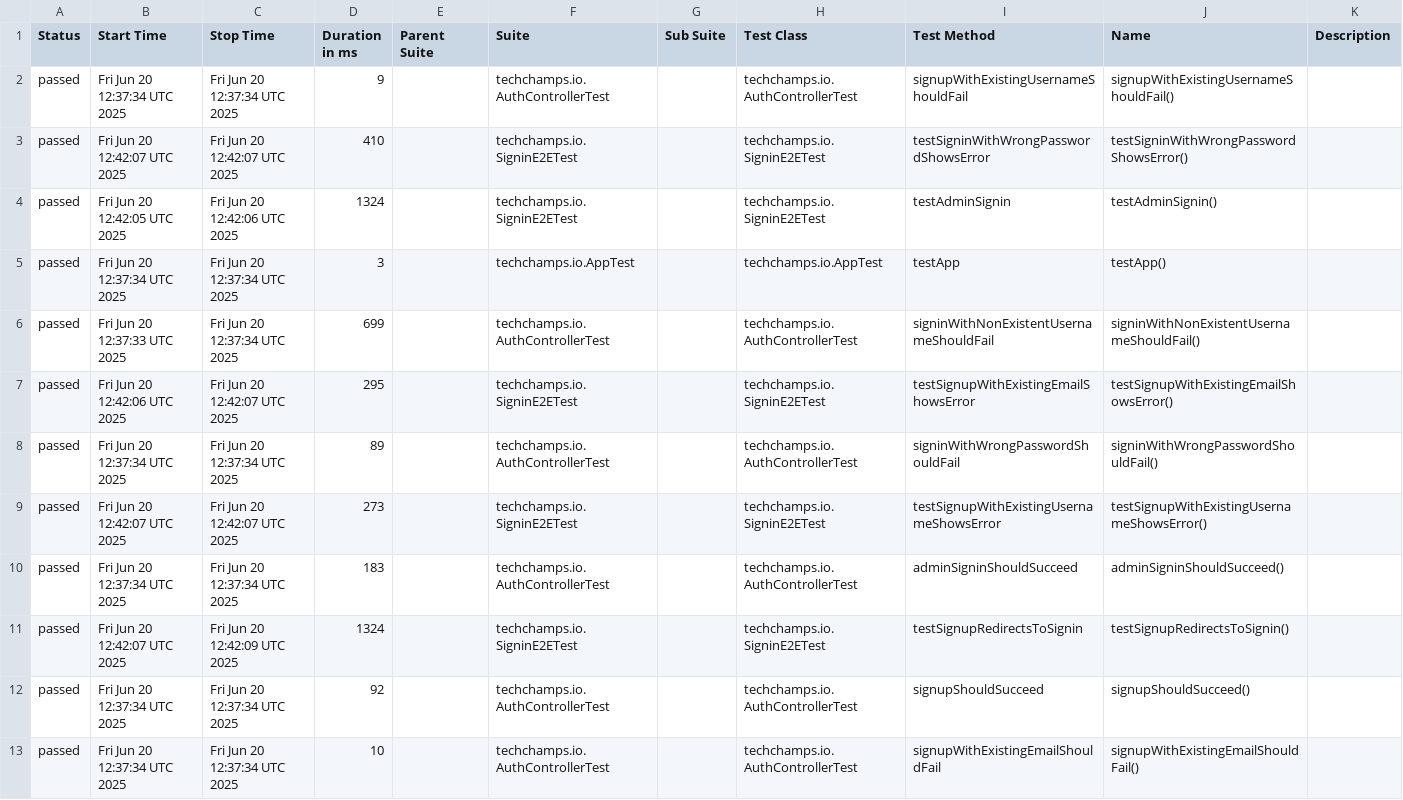
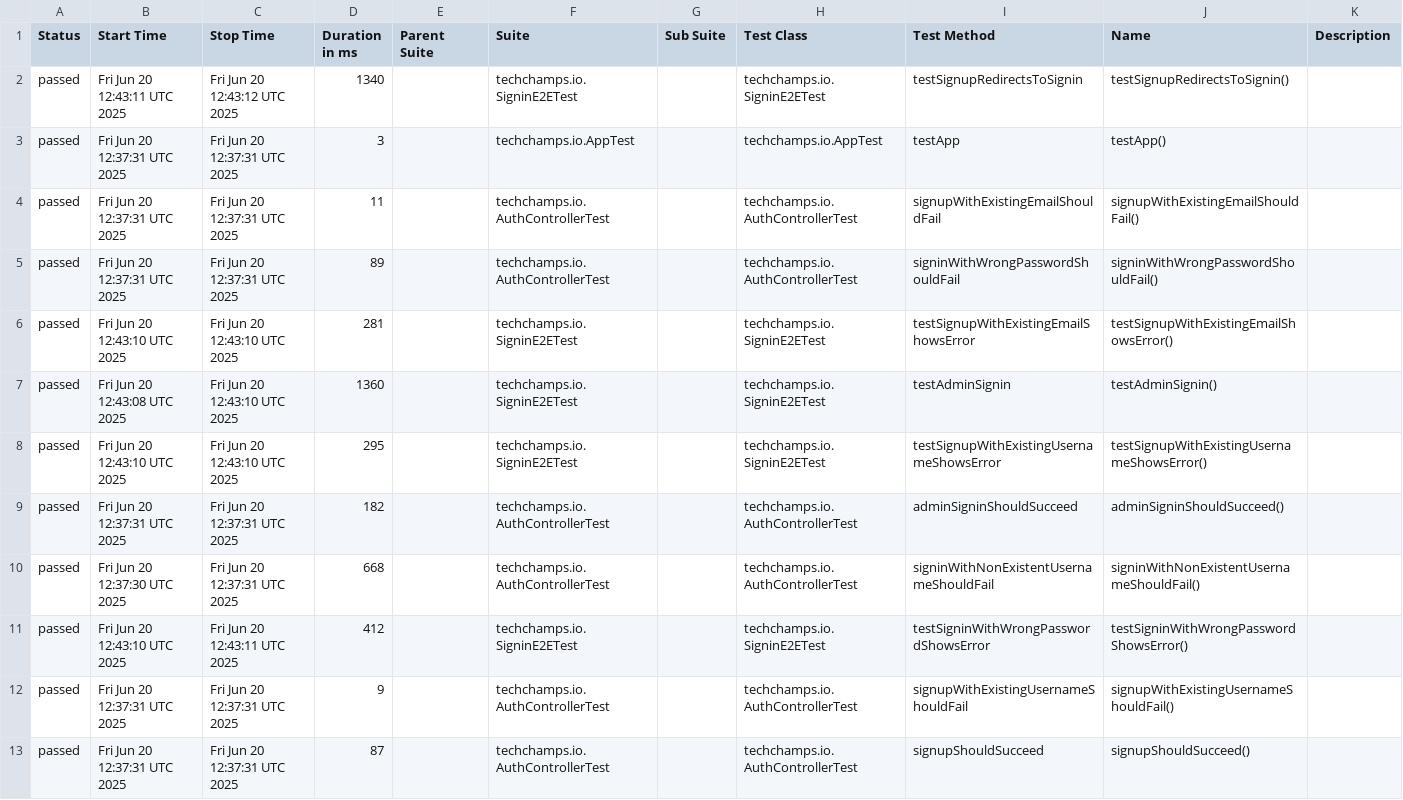
Before and after one commit to arjanassink1978/ai-test, a CSV file: data/suites.csv, drawn as a sheet.

```diff
--- a/data/suites.csv
+++ b/data/suites.csv
@@ -1,13 +1,13 @@
 "Status","Start Time","Stop Time","Duration in ms","Parent Suite","Suite","Sub Suite","Test Class","Test Method","Name","Description"
-"passed","Fri Jun 20 12:37:34 UTC 2025","Fri Jun 20 12:37:34 UTC 2025","9","","techchamps.io.AuthControllerTest","","techchamps.io.AuthControllerTest","signupWithExistingUsernameShouldFail","signupWithExistingUsernameShouldFail()",""
-"passed","Fri Jun 20 12:42:07 UTC 2025","Fri Jun 20 12:42:07 UTC 2025","410","","techchamps.io.SigninE2ETest","","techchamps.io.SigninE2ETest","testSigninWithWrongPasswordShowsError","testSigninWithWrongPasswordShowsError()",""
-"passed","Fri Jun 20 12:42:05 UTC 2025","Fri Jun 20 12:42:06 UTC 2025","1324","","techchamps.io.SigninE2ETest","","techchamps.io.SigninE2ETest","testAdminSignin","testAdminSignin()",""
-"passed","Fri Jun 20 12:37:34 UTC 2025","Fri Jun 20 12:37:34 UTC 2025","3","","techchamps.io.AppTest","","techchamps.io.AppTest","testApp","testApp()",""
-"passed","Fri Jun 20 12:37:33 UTC 2025","Fri Jun 20 12:37:34 UTC 2025","699","","techchamps.io.AuthControllerTest","","techchamps.io.AuthControllerTest","signinWithNonExistentUsernameShouldFail","signinWithNonExistentUsernameShouldFail()",""
-"passed","Fri Jun 20 12:42:06 UTC 2025","Fri Jun 20 12:42:07 UTC 2025","295","","techchamps.io.SigninE2ETest","","techchamps.io.SigninE2ETest","testSignupWithExistingEmailShowsError","testSignupWithExistingEmailShowsError()",""
-"passed","Fri Jun 20 12:37:34 UTC 2025","Fri Jun 20 12:37:34 UTC 2025","89","","techchamps.io.AuthControllerTest","","techchamps.io.AuthControllerTest","signinWithWrongPasswordShouldFail","signinWithWrongPasswordShouldFail()",""
-"passed","Fri Jun 20 12:42:07 UTC 2025","Fri Jun 20 12:42:07 UTC 2025","273","","techchamps.io.SigninE2ETest","","techchamps.io.SigninE2ETest","testSignupWithExistingUsernameShowsError","testSignupWithExistingUsernameShowsError()",""
-"passed","Fri Jun 20 12:37:34 UTC 2025","Fri Jun 20 12:37:34 UTC 2025","183","","techchamps.io.AuthControllerTest","","techchamps.io.AuthControllerTest","adminSigninShouldSucceed","adminSigninShouldSucceed()",""
-"passed","Fri Jun 20 12:42:07 UTC 2025","Fri Jun 20 12:42:09 UTC 2025","1324","","techchamps.io.SigninE2ETest","","techchamps.io.SigninE2ETest","testSignupRedirectsToSignin","testSignupRedirectsToSignin()",""
-"passed","Fri Jun 20 12:37:34 UTC 2025","Fri Jun 20 12:37:34 UTC 2025","92","","techchamps.io.AuthControllerTest","","techchamps.io.AuthControllerTest","signupShouldSucceed","signupShouldSucceed()",""
-"passed","Fri Jun 20 12:37:34 UTC 2025","Fri Jun 20 12:37:34 UTC 2025","10","","techchamps.io.AuthControllerTest","","techchamps.io.AuthControllerTest","signupWithExistingEmailShouldFail","signupWithExistingEmailShouldFail()",""
+"passed","Fri Jun 20 12:43:11 UTC 2025","Fri Jun 20 12:43:12 UTC 2025","1340","","techchamps.io.SigninE2ETest","","techchamps.io.SigninE2ETest","testSignupRedirectsToSignin","testSignupRedirectsToSignin()",""
+"passed","Fri Jun 20 12:37:31 UTC 2025","Fri Jun 20 12:37:31 UTC 2025","3","","techchamps.io.AppTest","","techchamps.io.AppTest","testApp","testApp()",""
+"passed","Fri Jun 20 12:37:31 UTC 2025","Fri Jun 20 12:37:31 UTC 2025","11","","techchamps.io.AuthControllerTest","","techchamps.io.AuthControllerTest","signupWithExistingEmailShouldFail","signupWithExistingEmailShouldFail()",""
+"passed","Fri Jun 20 12:37:31 UTC 2025","Fri Jun 20 12:37:31 UTC 2025","89","","techchamps.io.AuthControllerTest","","techchamps.io.AuthControllerTest","signinWithWrongPasswordShouldFail","signinWithWrongPasswordShouldFail()",""
+"passed","Fri Jun 20 12:43:10 UTC 2025","Fri Jun 20 12:43:10 UTC 2025","281","","techchamps.io.SigninE2ETest","","techchamps.io.SigninE2ETest","testSignupWithExistingEmailShowsError","testSignupWithExistingEmailShowsError()",""
+"passed","Fri Jun 20 12:43:08 UTC 2025","Fri Jun 20 12:43:10 UTC 2025","1360","","techchamps.io.SigninE2ETest","","techchamps.io.SigninE2ETest","testAdminSignin","testAdminSignin()",""
+"passed","Fri Jun 20 12:43:10 UTC 2025","Fri Jun 20 12:43:10 UTC 2025","295","","techchamps.io.SigninE2ETest","","techchamps.io.SigninE2ETest","testSignupWithExistingUsernameShowsError","testSignupWithExistingUsernameShowsError()",""
+"passed","Fri Jun 20 12:37:31 UTC 2025","Fri Jun 20 12:37:31 UTC 2025","182","","techchamps.io.AuthControllerTest","","techchamps.io.AuthControllerTest","adminSigninShouldSucceed","adminSigninShouldSucceed()",""
+"passed","Fri Jun 20 12:37:30 UTC 2025","Fri Jun 20 12:37:31 UTC 2025","668","","techchamps.io.AuthControllerTest","","techchamps.io.AuthControllerTest","signinWithNonExistentUsernameShouldFail","signinWithNonExistentUsernameShouldFail()",""
+"passed","Fri Jun 20 12:43:10 UTC 2025","Fri Jun 20 12:43:11 UTC 2025","412","","techchamps.io.SigninE2ETest","","techchamps.io.SigninE2ETest","testSigninWithWrongPasswordShowsError","testSigninWithWrongPasswordShowsError()",""
+"passed","Fri Jun 20 12:37:31 UTC 2025","Fri Jun 20 12:37:31 UTC 2025","9","","techchamps.io.AuthControllerTest","","techchamps.io.AuthControllerTest","signupWithExistingUsernameShouldFail","signupWithExistingUsernameShouldFail()",""
+"passed","Fri Jun 20 12:37:31 UTC 2025","Fri Jun 20 12:37:31 UTC 2025","87","","techchamps.io.AuthControllerTest","","techchamps.io.AuthControllerTest","signupShouldSucceed","signupShouldSucceed()",""
```
Also changed, not shown: 38 other files.
